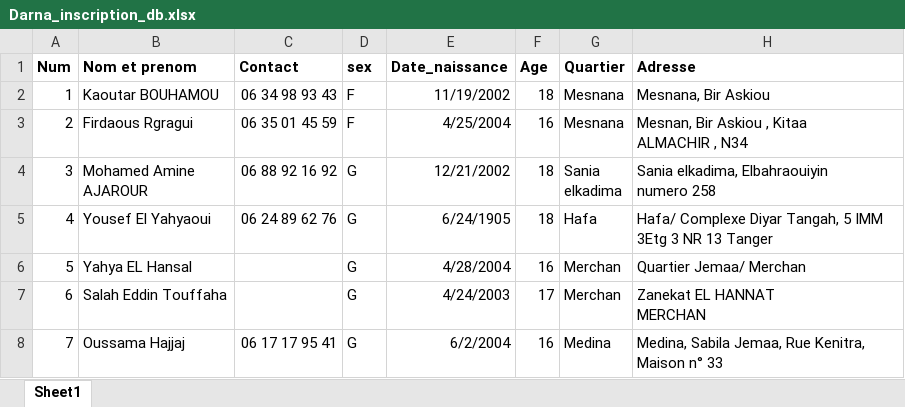
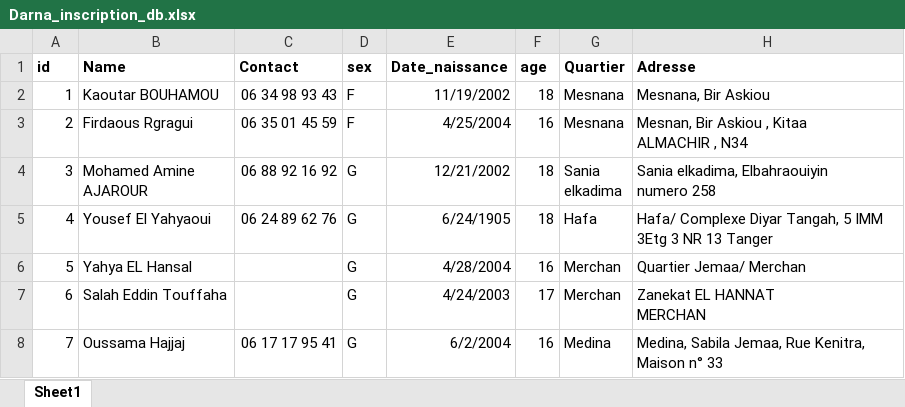
Before and after one commit to HarbouliCA/Flask_Project, an Excel workbook: Excel_files/Darna_inscription_db.xlsx, sheet Sheet1, drawn as a sheet; only a part is shown; values as stored, in another font and other column widths than the file's, no borders; the diff names each change by its address in the sheet, - before the commit and + after, or states it on an @@ line.

```diff
--- a/Excel_files/Darna_inscription_db.xlsx (sheet Sheet1)
+++ b/Excel_files/Darna_inscription_db.xlsx (sheet Sheet1)
-A1: Num
+A1: id
-B1: Nom et prenom
+B1: Name
-F1: Age
+F1: age
```
Also changed, not shown: 12 other files.
